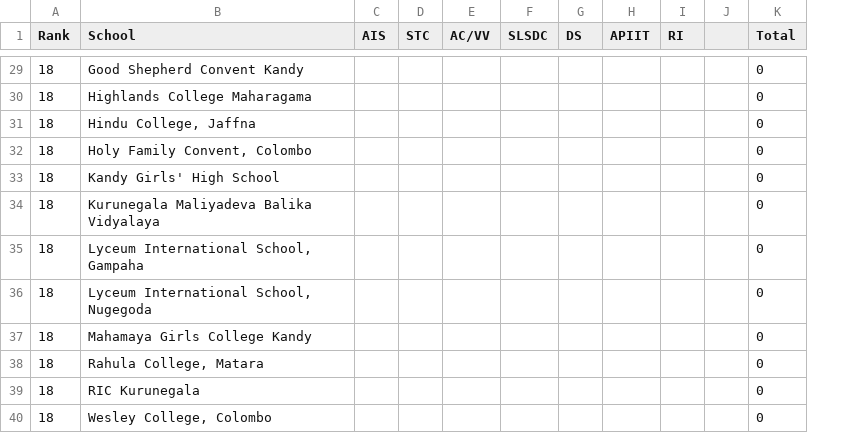
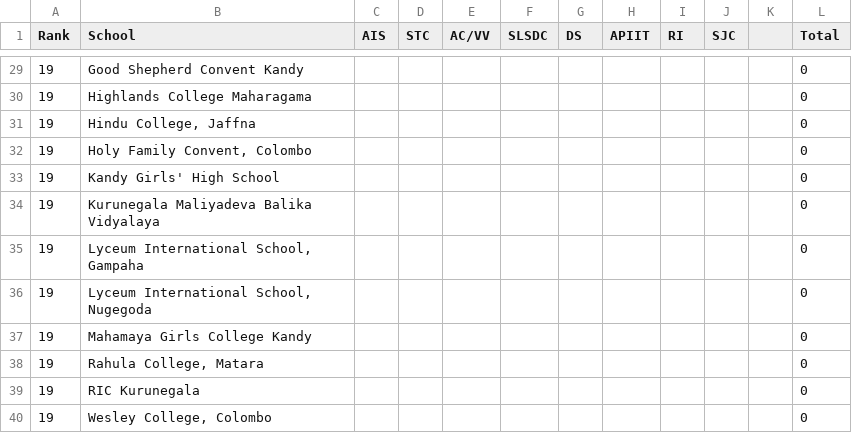
Before and after one commit to DDH13/debaterscouncil, a TSV file: assets/files/LT.tsv, drawn as a sheet; only a part is shown, gaps mark what is left out; the diff covers the shown part only; the diff names each change by its address in the sheet, - before the commit and + after, or states it on an @@ line.

```diff
--- a/assets/files/LT.tsv
+++ b/assets/files/LT.tsv
+column J (SJC), empty
-A29:A40 (Rank): 18
+A29:A40 (Rank): 19
```
Also changed, not shown: 4 added rows, 4 removed rows and 22 edited cells elsewhere in this file.
